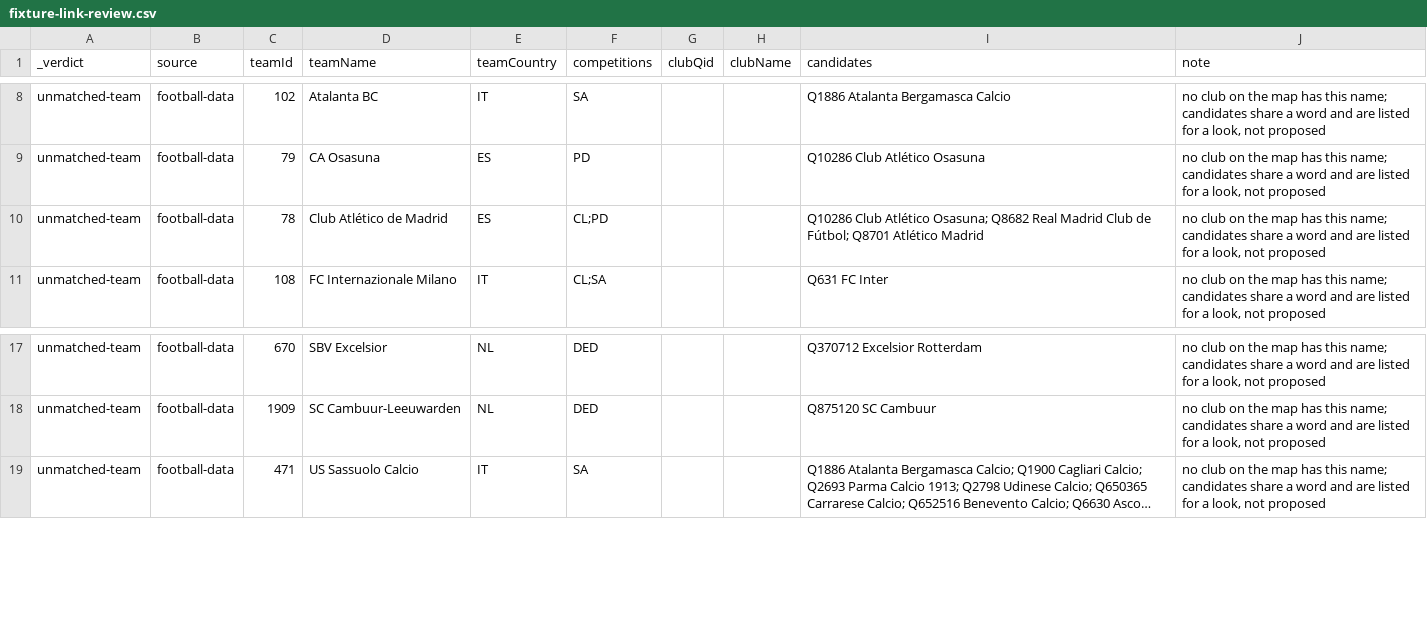
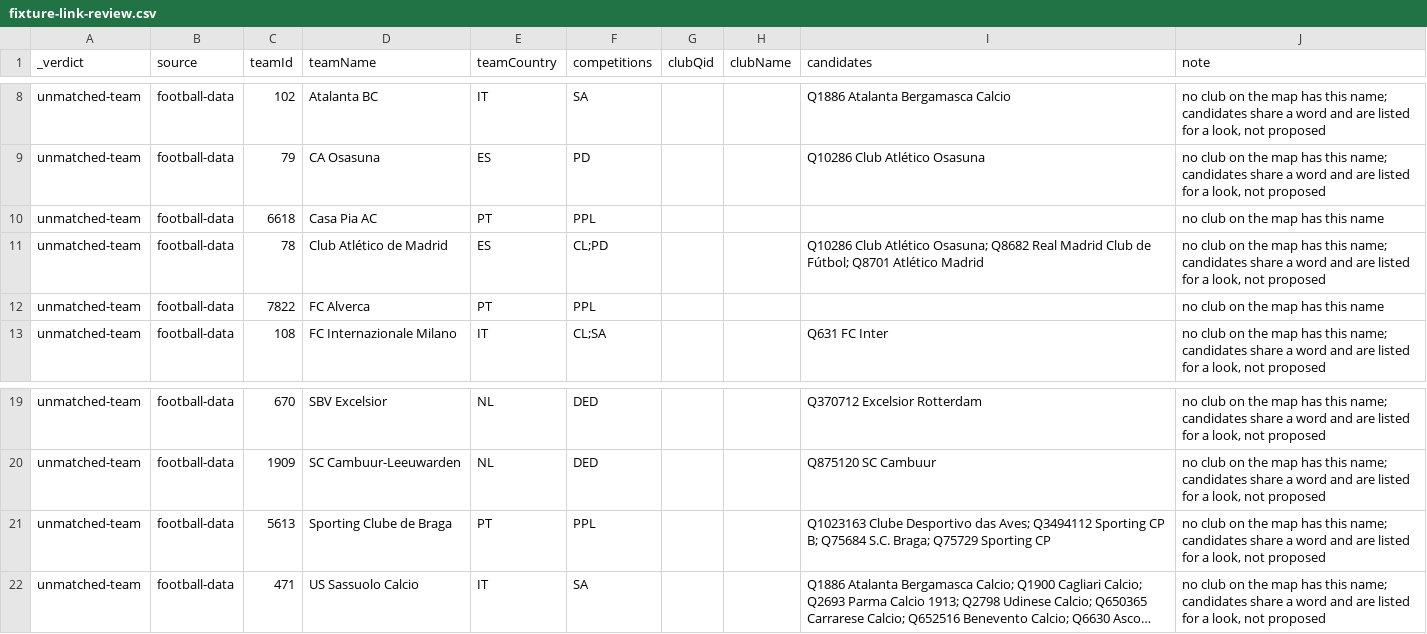
Before and after one commit to AlexGrozavul/Football, a CSV file: data/clubs/fixture-link-review.csv, drawn as a sheet; only a part is shown, gaps mark what is left out; long unchanged cells end in …; the diff names each change by its address in the sheet, - before the commit and + after, or states it on an @@ line.

```diff
--- a/data/clubs/fixture-link-review.csv
+++ b/data/clubs/fixture-link-review.csv
+row 10: unmatched-team | football-data | 6618 | Casa Pia AC | PT | PPL |  |  |  | no club on the map has this name
+row 12: unmatched-team | football-data | 7822 | FC Alverca | PT | PPL |  |  |  | no club on the map has this name
+row 21: unmatched-team | football-data | 5613 | Sporting Clube de Braga | PT | PPL |  |  | Q1023163 Clube Desportivo das Aves; Q3494112 Sporting CP B; Q75684 S.C. Braga; Q75729 Sporting CP | no club on the map has this name; candidates share a word and are listed for a look, not proposed
```
Also changed, not shown: 1 other file.
